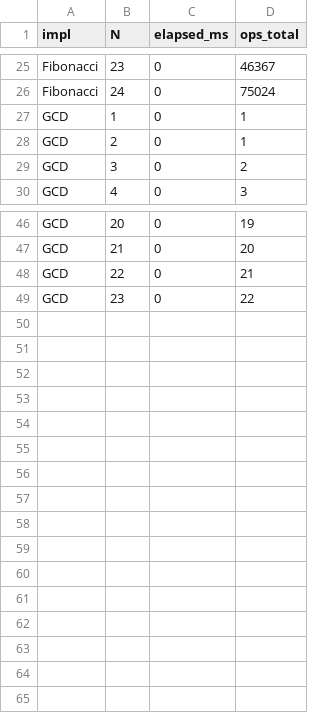
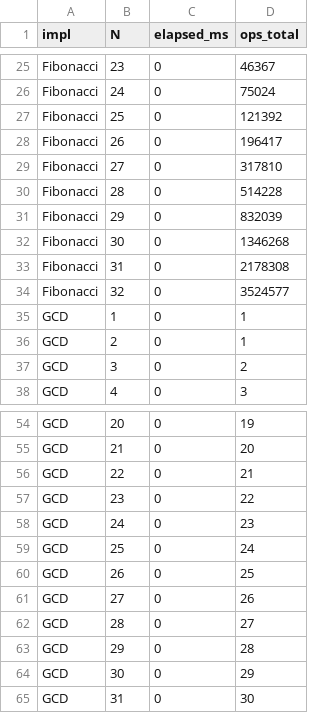
Before and after one commit to Oz315/CS_415_P1, a CSV file: csvs/fibonacci_gcd.csv, drawn as a sheet; only a part is shown, gaps mark what is left out; the diff names each change by its address in the sheet, - before the commit and + after, or states it on an @@ line.

```diff
--- a/csvs/fibonacci_gcd.csv
+++ b/csvs/fibonacci_gcd.csv
+row 27: Fibonacci | 25 | 0 | 121392
+row 28: Fibonacci | 26 | 0 | 196417
+row 29: Fibonacci | 27 | 0 | 317810
+row 30: Fibonacci | 28 | 0 | 514228
+row 31: Fibonacci | 29 | 0 | 832039
+row 32: Fibonacci | 30 | 0 | 1346268
+row 33: Fibonacci | 31 | 0 | 2178308
+row 34: Fibonacci | 32 | 0 | 3524577
+row 58: GCD | 24 | 0 | 23
+row 59: GCD | 25 | 0 | 24
+row 60: GCD | 26 | 0 | 25
+row 61: GCD | 27 | 0 | 26
+row 62: GCD | 28 | 0 | 27
+row 63: GCD | 29 | 0 | 28
+row 64: GCD | 30 | 0 | 29
+row 65: GCD | 31 | 0 | 30
```
Also changed, not shown: 3 other files.
